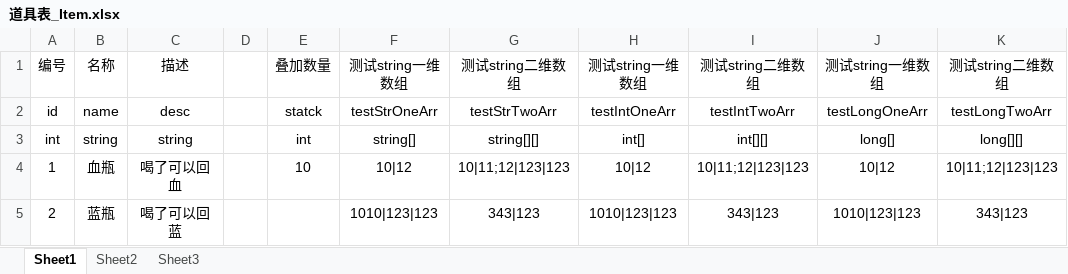
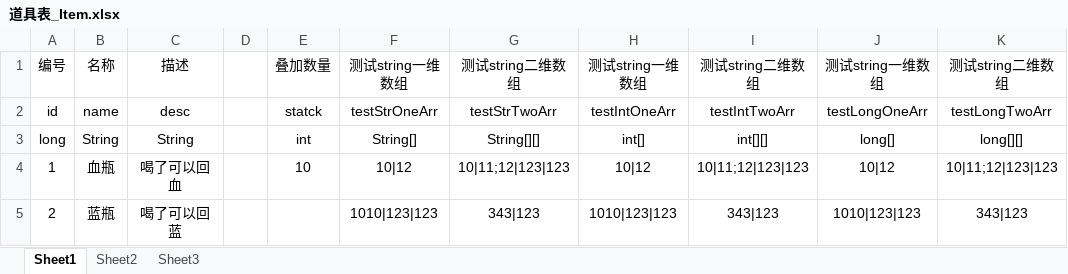
Before and after one commit to a1484414286/SAO-word-game, an Excel workbook: excel/道具表_Item.xlsx, sheet Sheet1, drawn as a sheet; values as stored, in another font and other column widths than the file's, no borders; the diff names each change by its address in the sheet, - before the commit and + after, or states it on an @@ line.

```diff
--- a/excel/道具表_Item.xlsx (sheet Sheet1)
+++ b/excel/道具表_Item.xlsx (sheet Sheet1)
-A3: int
+A3: long
-B3: string
+B3: String
-C3: string
+C3: String
-F3: string[]
+F3: String[]
-G3: string[][]
+G3: String[][]
```
Also changed, not shown: excel/等级表_Level.xlsx, 15 other files.
